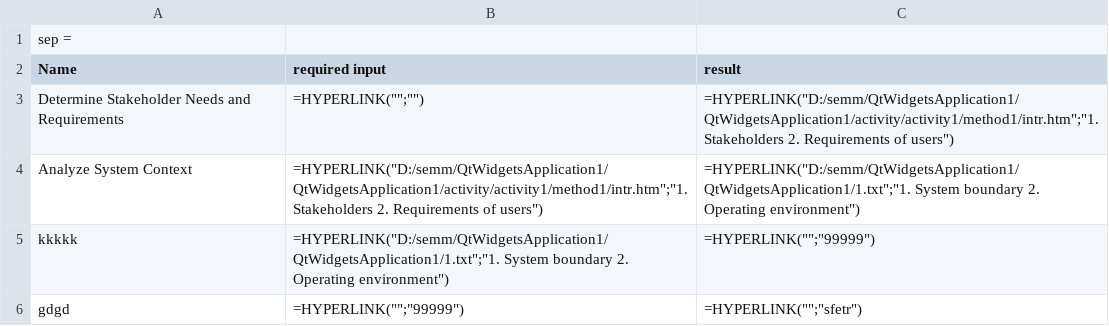
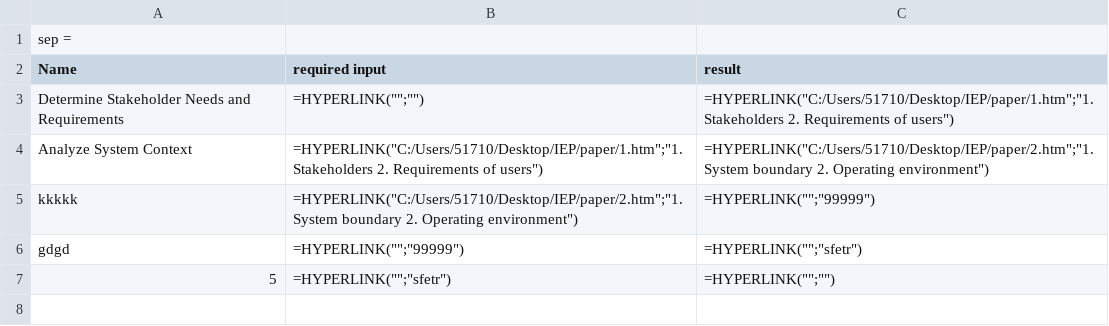
Before and after one commit to livy365/SEMM, a CSV file: QtWidgetsApplication1/activity/activity.csv, drawn as a sheet.

```diff
--- a/QtWidgetsApplication1/activity/activity.csv
+++ b/QtWidgetsApplication1/activity/activity.csv
@@ -2,5 +2,6 @@ sep =,
 Name,required input,result
-Determine Stakeholder Needs and Requirements,=HYPERLINK("";""),=HYPERLINK("D:/semm/QtWidgetsApplication1/QtWidgetsApplication1/activity/activity1/method1/intr.htm";"1. Stakeholders 2. Requirements of users")
-Analyze System Context ,=HYPERLINK("D:/semm/QtWidgetsApplication1/QtWidgetsApplication1/activity/activity1/method1/intr.htm";"1. Stakeholders 2. Requirements of users"),=HYPERLINK("D:/semm/QtWidgetsApplication1/QtWidgetsApplication1/1.txt";"1. System boundary 2. Operating environment")
-kkkkk,=HYPERLINK("D:/semm/QtWidgetsApplication1/QtWidgetsApplication1/1.txt";"1. System boundary 2. Operating environment"),=HYPERLINK("";"99999")
+Determine Stakeholder Needs and Requirements,=HYPERLINK("";""),=HYPERLINK("C:/Users/51710/Desktop/IEP/paper/1.htm";"1. Stakeholders 2. Requirements of users")
+Analyze System Context ,=HYPERLINK("C:/Users/51710/Desktop/IEP/paper/1.htm";"1. Stakeholders 2. Requirements of users"),=HYPERLINK("C:/Users/51710/Desktop/IEP/paper/2.htm";"1. System boundary 2. Operating environment")
+kkkkk,=HYPERLINK("C:/Users/51710/Desktop/IEP/paper/2.htm";"1. System boundary 2. Operating environment"),=HYPERLINK("";"99999")
 gdgd,=HYPERLINK("";"99999"),=HYPERLINK("";"sfetr")
+5,=HYPERLINK("";"sfetr"),=HYPERLINK("";"")
```
Also changed, not shown: 21 other files.
